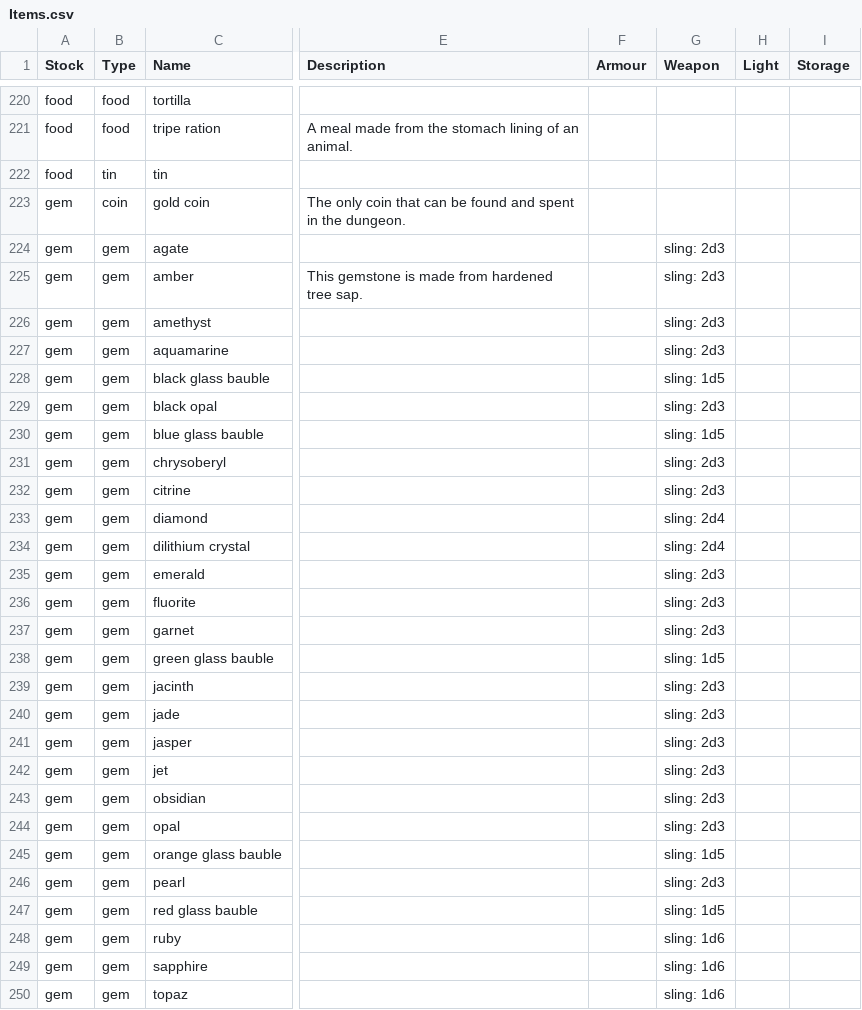
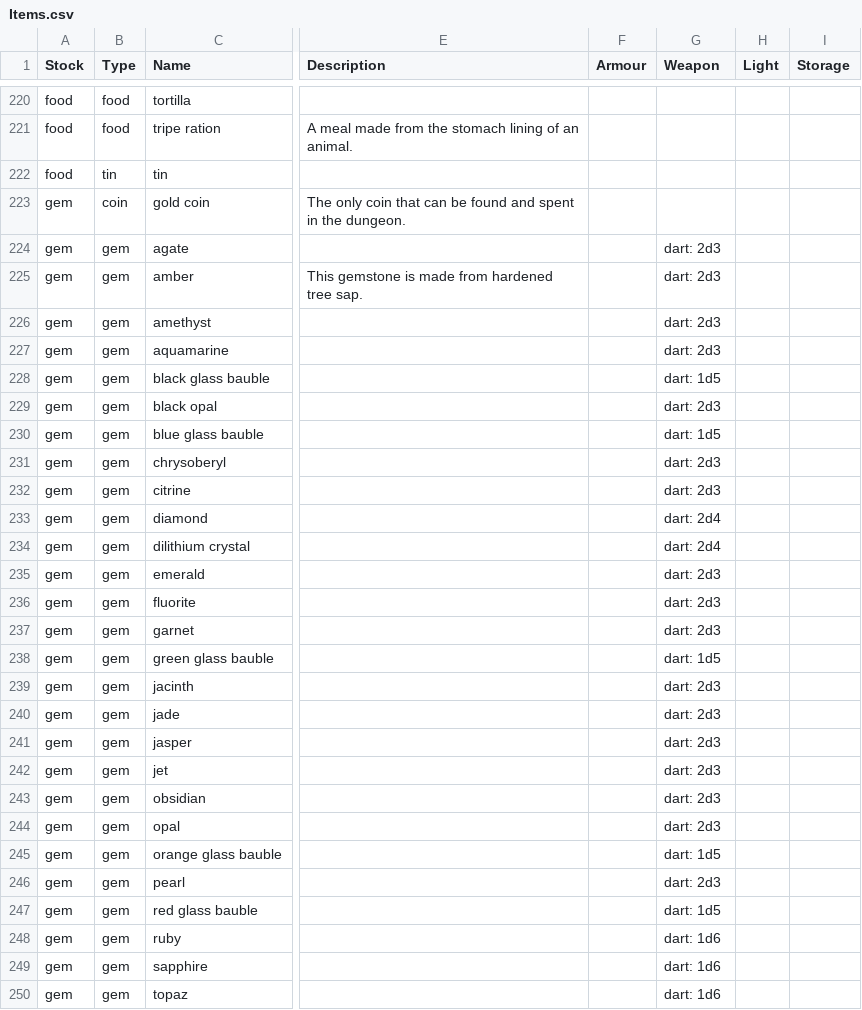
Before and after one commit to zeonBPM/pathos-official-fork, a CSV file: Assets/Items.csv, drawn as a sheet; only a part is shown, gaps mark what is left out; the diff covers the shown part only; the diff names each change by its address in the sheet, - before the commit and + after, or states it on an @@ line.

```diff
--- a/Assets/Items.csv
+++ b/Assets/Items.csv
-G224:G227 (Weapon): sling: 2d3
+G224:G227 (Weapon): dart: 2d3
-G228 (Weapon): sling: 1d5
+G228 (Weapon): dart: 1d5
-G229 (Weapon): sling: 2d3
+G229 (Weapon): dart: 2d3
-G230 (Weapon): sling: 1d5
+G230 (Weapon): dart: 1d5
-G231:G232 (Weapon): sling: 2d3
+G231:G232 (Weapon): dart: 2d3
-G233:G234 (Weapon): sling: 2d4
+G233:G234 (Weapon): dart: 2d4
-G235:G237 (Weapon): sling: 2d3
+G235:G237 (Weapon): dart: 2d3
-G238 (Weapon): sling: 1d5
+G238 (Weapon): dart: 1d5
-G239:G244 (Weapon): sling: 2d3
+G239:G244 (Weapon): dart: 2d3
-G245 (Weapon): sling: 1d5
+G245 (Weapon): dart: 1d5
-G246 (Weapon): sling: 2d3
+G246 (Weapon): dart: 2d3
-G247 (Weapon): sling: 1d5
+G247 (Weapon): dart: 1d5
-G248:G250 (Weapon): sling: 1d6
+G248:G250 (Weapon): dart: 1d6
```
Also changed, not shown: 53 edited cells elsewhere in this file, 14 other files.
